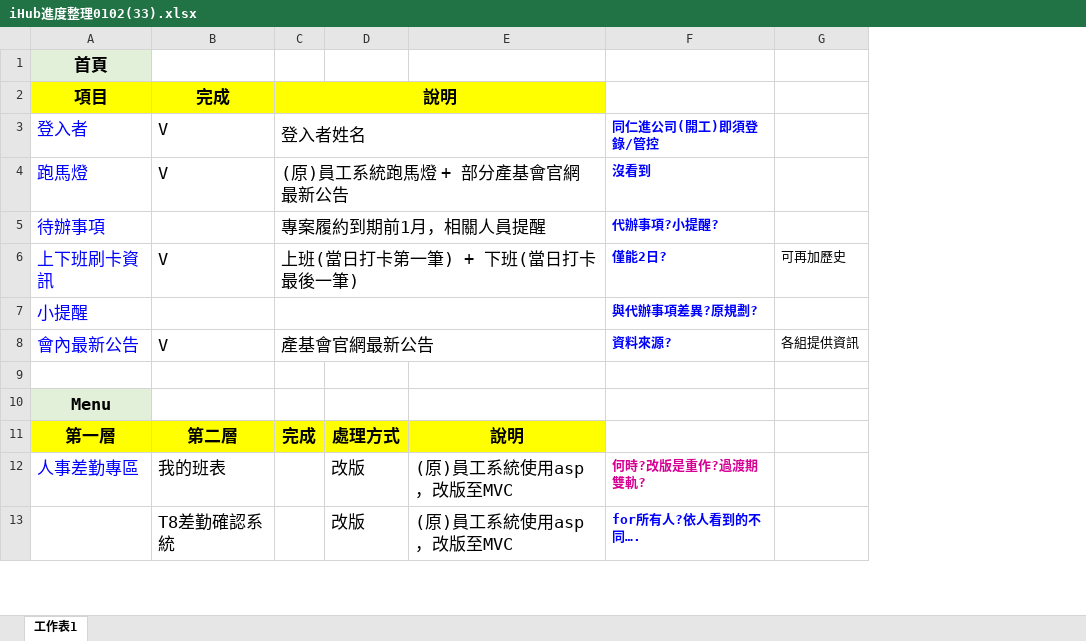
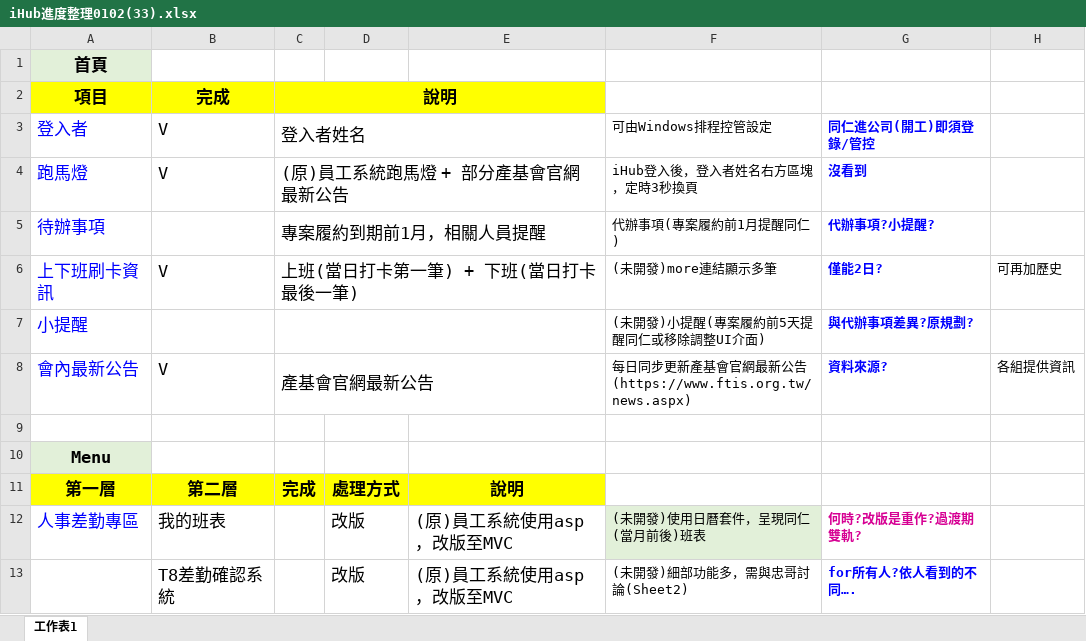
Before and after one commit to ITFtis/FTIS-IHUB, an Excel workbook: Docs/需求/iHub進度整理0102(33).xlsx, sheet 工作表1, drawn as a sheet; only a part is shown; values as stored, in another font and other column widths than the file's, no borders; the diff names each change by its address in the sheet, - before the commit and + after, or states it on an @@ line.

```diff
--- a/Docs/需求/iHub進度整理0102(33).xlsx (sheet 工作表1)
+++ b/Docs/需求/iHub進度整理0102(33).xlsx (sheet 工作表1)
+column F, rows 3-13: 可由Windows排程控管設定 | iHub登入後，登入者姓名右方區塊，定時3秒換頁 | 代辦事項(專案履約前1月提醒同仁) | (未開發)more連結顯示多筆 | (未開發)小提醒(專案履約前5天提醒同仁或移除調整UI介面) | 每日同步更新產基會官網最新公告 (https://www.ftis.org.tw/news.aspx) |  |  |  | (未開發)使用日曆套件，呈現同仁(當月前後)班表 | (未開發)細部功能多，需與忠哥討論(Sheet2)
```
Also changed, not shown: 1 other file.
